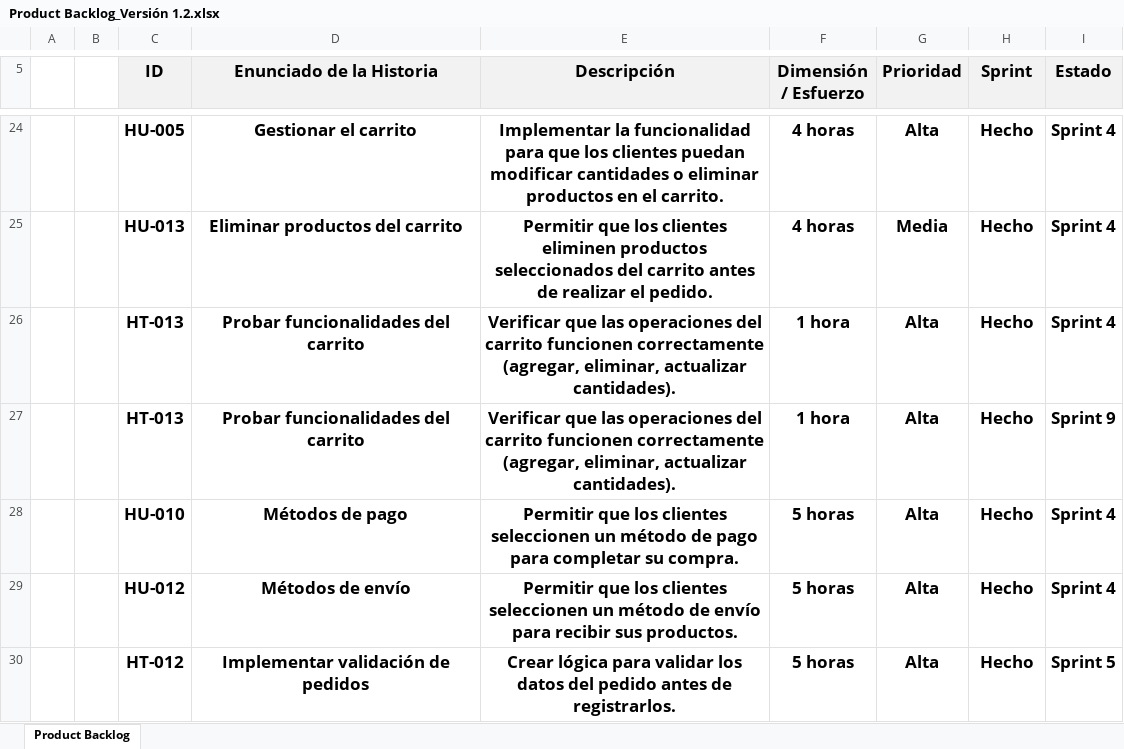
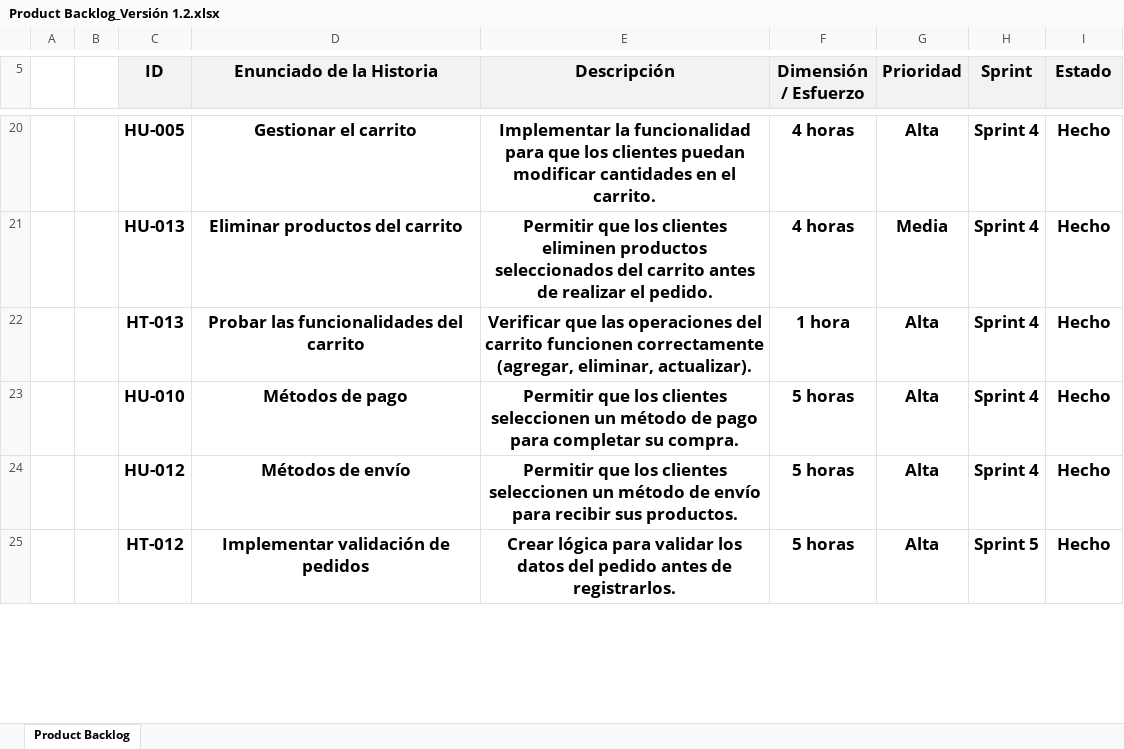
Before and after one commit to Adrian-Mz/Proyecto_E-commerce, an Excel workbook: Documentacion/Product backlog/Product Backlog v1.2/Product Backlog_Versión 1.2.xlsx, sheet Product Backlog, drawn as a sheet; only a part is shown, gaps mark what is left out; values as stored, in another font and other column widths than the file's, no borders; conditional formats not drawn; removed rows and columns are numbered as before the commit, all else as after; the diff covers the shown part only; the diff names each change by its address in the sheet, - before the commit and + after, or states it on an @@ line.

```diff
--- a/Documentacion/Product backlog/Product Backlog v1.2/Product Backlog_Versión 1.2.xlsx (sheet Product Backlog)
+++ b/Documentacion/Product backlog/Product Backlog v1.2/Product Backlog_Versión 1.2.xlsx (sheet Product Backlog)
-E20 (Descripción): …modificar cantidades o eliminar productos en el…
+E20 (Descripción): …modificar cantidades en el…
-H20:H22 (Sprint): Hecho
+H20:H22 (Sprint): Sprint 4
-I20:I22 (Estado): Sprint 4
+I20:I22 (Estado): Hecho
-D22 (Enunciado de la Historia): Probar funcionalidades del carrito
+D22 (Enunciado de la Historia): Probar las funcionalidades del carrito
-E22 (Descripción): …(agregar, eliminar, actualizar cantidades).
+E22 (Descripción): …(agregar, eliminar, actualizar).
-row 27:  |  | HT-013 | Probar funcionalidades del carrito | Verificar que las operaciones del carrito funcionen correctamente (agregar, eliminar, actualizar cantidades). | 1 hora | Alta | Hecho | Sprint 9
-H23:H24 (Sprint): Hecho
+H23:H24 (Sprint): Sprint 4
-I23:I24 (Estado): Sprint 4
+I23:I24 (Estado): Hecho
-H25 (Sprint): Hecho
+H25 (Sprint): Sprint 5
-I25 (Estado): Sprint 5
+I25 (Estado): Hecho
```
Also changed, not shown: 7 added rows, 13 removed rows and 95 edited cells elsewhere in this sheet, 9 other files.
